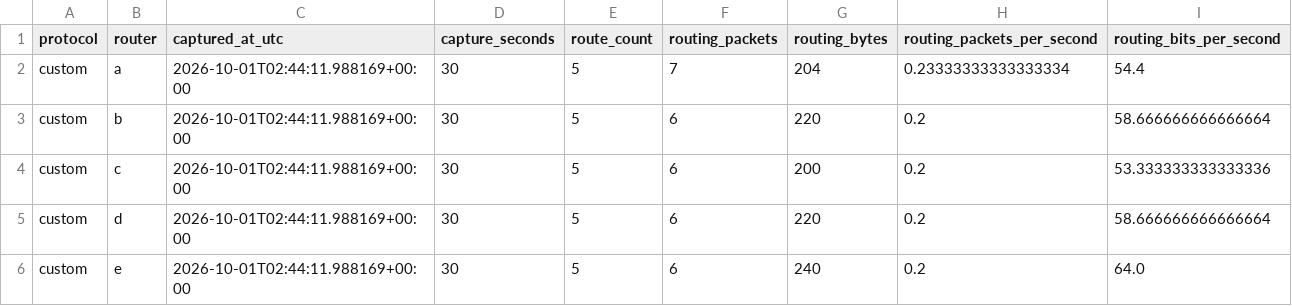
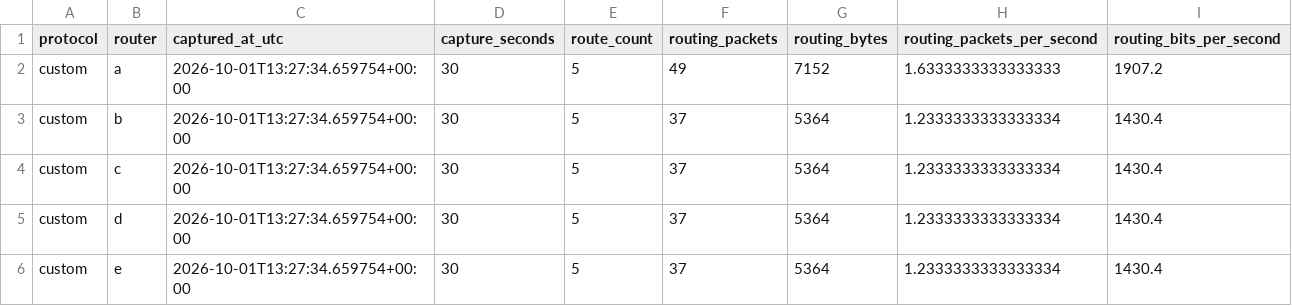
Before and after one commit to HenzMiguel/Trabalho-redes, a CSV file: metrics/results/custom_routers.csv, drawn as a sheet.

```diff
--- a/metrics/results/custom_routers.csv
+++ b/metrics/results/custom_routers.csv
@@ -1,6 +1,6 @@
 protocol,router,captured_at_utc,capture_seconds,route_count,routing_packets,routing_bytes,routing_packets_per_second,routing_bits_per_second
-custom,a,2026-10-01T02:44:11.988169+00:00,30,5,7,204,0.23333333333333334,54.4
-custom,b,2026-10-01T02:44:11.988169+00:00,30,5,6,220,0.2,58.666666666666664
-custom,c,2026-10-01T02:44:11.988169+00:00,30,5,6,200,0.2,53.333333333333336
-custom,d,2026-10-01T02:44:11.988169+00:00,30,5,6,220,0.2,58.666666666666664
-custom,e,2026-10-01T02:44:11.988169+00:00,30,5,6,240,0.2,64.0
+custom,a,2026-10-01T13:27:34.659754+00:00,30,5,49,7152,1.6333333333333333,1907.2
+custom,b,2026-10-01T13:27:34.659754+00:00,30,5,37,5364,1.2333333333333334,1430.4
+custom,c,2026-10-01T13:27:34.659754+00:00,30,5,37,5364,1.2333333333333334,1430.4
+custom,d,2026-10-01T13:27:34.659754+00:00,30,5,37,5364,1.2333333333333334,1430.4
+custom,e,2026-10-01T13:27:34.659754+00:00,30,5,37,5364,1.2333333333333334,1430.4
```
Also changed, not shown: metrics/results/custom_ping.csv, 9 other files.
